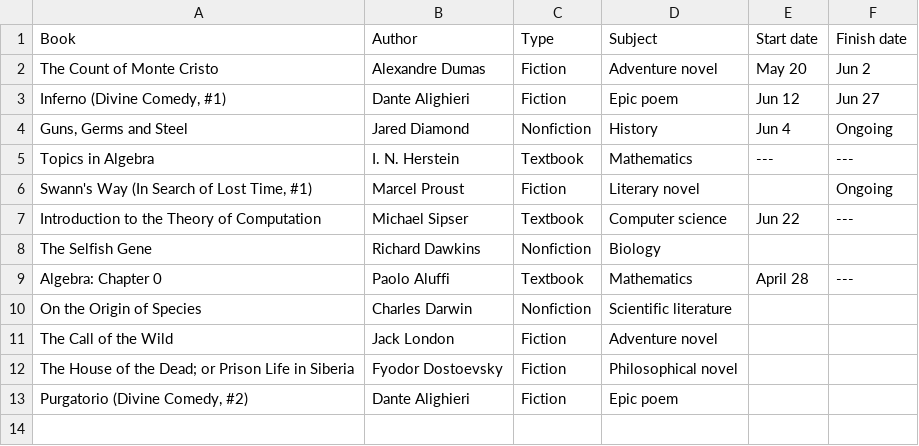
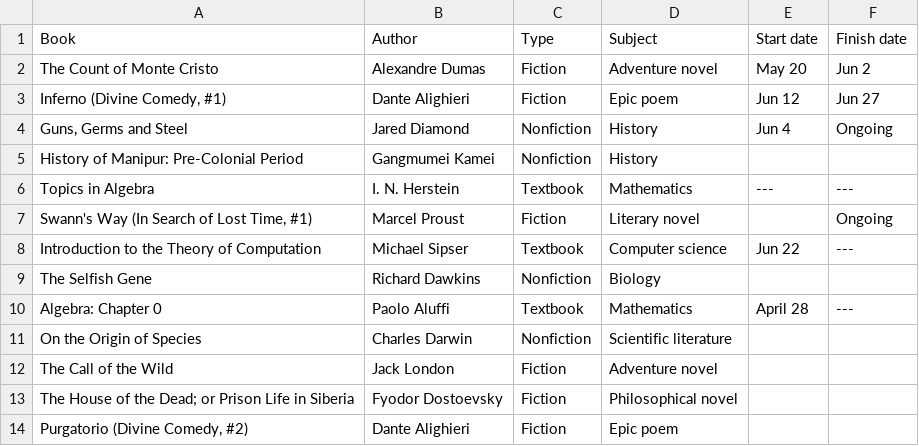
Before and after one commit to huidr/faves, a CSV file: catalogue/readings-2024.csv, drawn as a sheet; the diff names each change by its address in the sheet, - before the commit and + after, or states it on an @@ line.

Commit message:
Update readings-2024.csv

```diff
--- a/catalogue/readings-2024.csv
+++ b/catalogue/readings-2024.csv
+row 5: History of Manipur: Pre-Colonial Period | Gangmumei Kamei | Nonfiction | History
```
